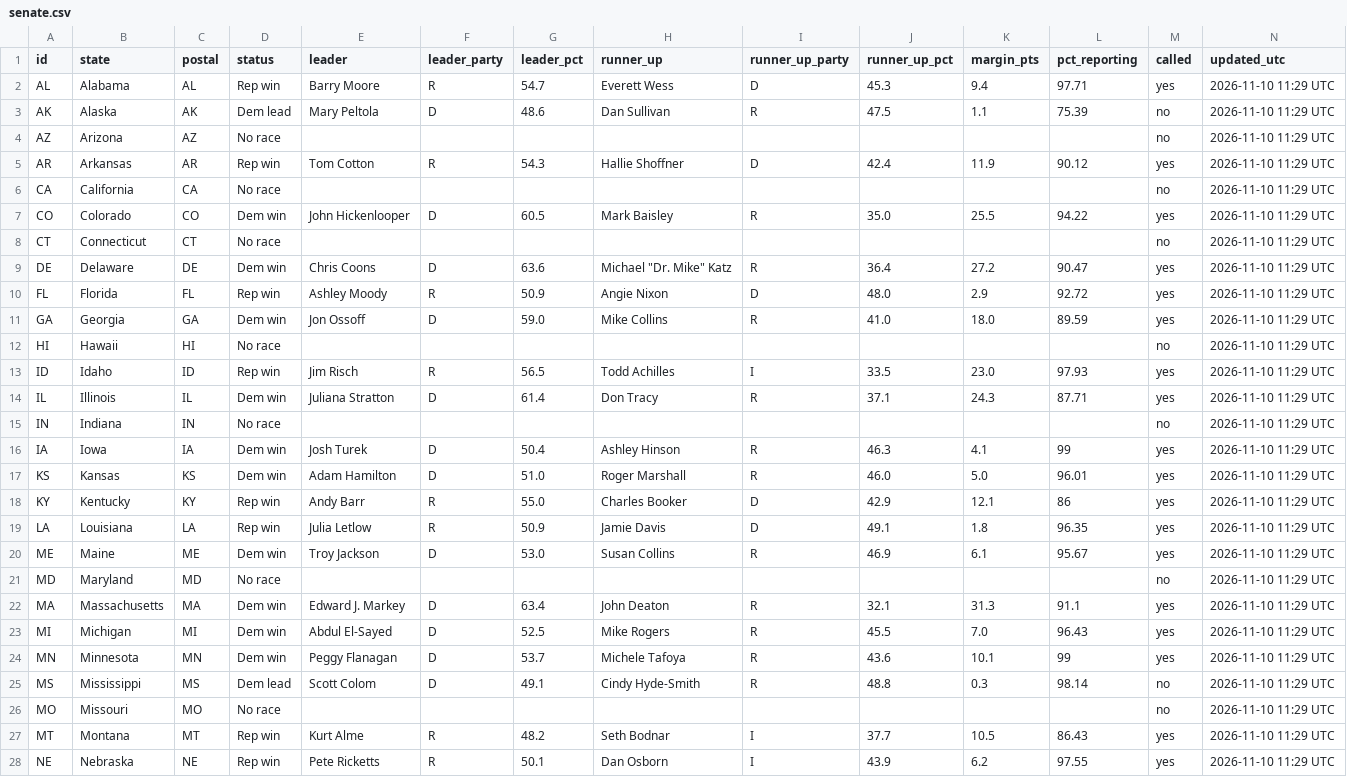
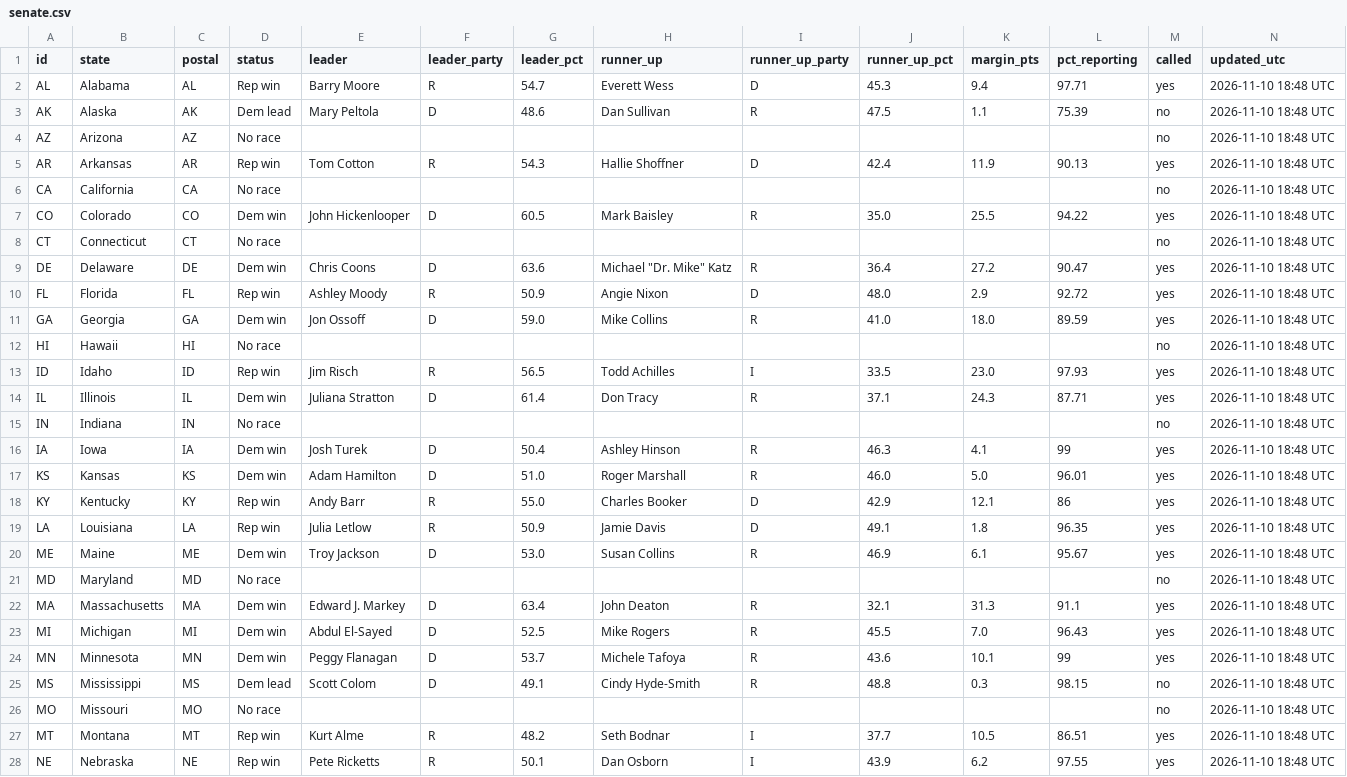
Before and after one commit to Agnarmm/BNAkos2026test, a CSV file: data/senate.csv, drawn as a sheet; only a part is shown; the diff covers the shown part only.

```diff
--- a/data/senate.csv
+++ b/data/senate.csv
@@ -1,28 +1,28 @@
 id,state,postal,status,leader,leader_party,leader_pct,runner_up,runner_up_party,runner_up_pct,margin_pts,pct_reporting,called,updated_utc
-AL,Alabama,AL,Rep win,Barry Moore,R,54.7,Everett Wess,D,45.3,9.4,97.71,yes,2026-11-10 11:29 UTC
-AK,Alaska,AK,Dem lead,Mary Peltola,D,48.6,Dan Sullivan,R,47.5,1.1,75.39,no,2026-11-10 11:29 UTC
-AZ,Arizona,AZ,No race,,,,,,,,,no,2026-11-10 11:29 UTC
-AR,Arkansas,AR,Rep win,Tom Cotton,R,54.3,Hallie Shoffner,D,42.4,11.9,90.12,yes,2026-11-10 11:29 UTC
-CA,California,CA,No race,,,,,,,,,no,2026-11-10 11:29 UTC
-CO,Colorado,CO,Dem win,John Hickenlooper,D,60.5,Mark Baisley,R,35.0,25.5,94.22,yes,2026-11-10 11:29 UTC
-CT,Connecticut,CT,No race,,,,,,,,,no,2026-11-10 11:29 UTC
-DE,Delaware,DE,Dem win,Chris Coons,D,63.6,"Michael ""Dr. Mike"" Katz",R,36.4,27.2,90.47,yes,2026-11-10 11:29 UTC
-FL,Florida,FL,Rep win,Ashley Moody,R,50.9,Angie Nixon,D,48.0,2.9,92.72,yes,2026-11-10 11:29 UTC
-GA,Georgia,GA,Dem win,Jon Ossoff,D,59.0,Mike Collins,R,41.0,18.0,89.59,yes,2026-11-10 11:29 UTC
-HI,Hawaii,HI,No race,,,,,,,,,no,2026-11-10 11:29 UTC
-ID,Idaho,ID,Rep win,Jim Risch,R,56.5,Todd Achilles,I,33.5,23.0,97.93,yes,2026-11-10 11:29 UTC
-IL,Illinois,IL,Dem win,Juliana Stratton,D,61.4,Don Tracy,R,37.1,24.3,87.71,yes,2026-11-10 11:29 UTC
-IN,Indiana,IN,No race,,,,,,,,,no,2026-11-10 11:29 UTC
-IA,Iowa,IA,Dem win,Josh Turek,D,50.4,Ashley Hinson,R,46.3,4.1,99,yes,2026-11-10 11:29 UTC
-KS,Kansas,KS,Dem win,Adam Hamilton,D,51.0,Roger Marshall,R,46.0,5.0,96.01,yes,2026-11-10 11:29 UTC
-KY,Kentucky,KY,Rep win,Andy Barr,R,55.0,Charles Booker,D,42.9,12.1,86,yes,2026-11-10 11:29 UTC
-LA,Louisiana,LA,Rep win,Julia Letlow,R,50.9,Jamie Davis,D,49.1,1.8,96.35,yes,2026-11-10 11:29 UTC
-ME,Maine,ME,Dem win,Troy Jackson,D,53.0,Susan Collins,R,46.9,6.1,95.67,yes,2026-11-10 11:29 UTC
-MD,Maryland,MD,No race,,,,,,,,,no,2026-11-10 11:29 UTC
-MA,Massachusetts,MA,Dem win,Edward J. Markey,D,63.4,John Deaton,R,32.1,31.3,91.1,yes,2026-11-10 11:29 UTC
-MI,Michigan,MI,Dem win,Abdul El-Sayed,D,52.5,Mike Rogers,R,45.5,7.0,96.43,yes,2026-11-10 11:29 UTC
-MN,Minnesota,MN,Dem win,Peggy Flanagan,D,53.7,Michele Tafoya,R,43.6,10.1,99,yes,2026-11-10 11:29 UTC
-MS,Mississippi,MS,Dem lead,Scott Colom,D,49.1,Cindy Hyde-Smith,R,48.8,0.3,98.14,no,2026-11-10 11:29 UTC
-MO,Missouri,MO,No race,,,,,,,,,no,2026-11-10 11:29 UTC
-MT,Montana,MT,Rep win,Kurt Alme,R,48.2,Seth Bodnar,I,37.7,10.5,86.43,yes,2026-11-10 11:29 UTC
-NE,Nebraska,NE,Rep win,Pete  Ricketts,R,50.1,Dan  Osborn,I,43.9,6.2,97.55,yes,2026-11-10 11:29 UTC
+AL,Alabama,AL,Rep win,Barry Moore,R,54.7,Everett Wess,D,45.3,9.4,97.71,yes,2026-11-10 18:48 UTC
+AK,Alaska,AK,Dem lead,Mary Peltola,D,48.6,Dan Sullivan,R,47.5,1.1,75.39,no,2026-11-10 18:48 UTC
+AZ,Arizona,AZ,No race,,,,,,,,,no,2026-11-10 18:48 UTC
+AR,Arkansas,AR,Rep win,Tom Cotton,R,54.3,Hallie Shoffner,D,42.4,11.9,90.13,yes,2026-11-10 18:48 UTC
+CA,California,CA,No race,,,,,,,,,no,2026-11-10 18:48 UTC
+CO,Colorado,CO,Dem win,John Hickenlooper,D,60.5,Mark Baisley,R,35.0,25.5,94.22,yes,2026-11-10 18:48 UTC
+CT,Connecticut,CT,No race,,,,,,,,,no,2026-11-10 18:48 UTC
+DE,Delaware,DE,Dem win,Chris Coons,D,63.6,"Michael ""Dr. Mike"" Katz",R,36.4,27.2,90.47,yes,2026-11-10 18:48 UTC
+FL,Florida,FL,Rep win,Ashley Moody,R,50.9,Angie Nixon,D,48.0,2.9,92.72,yes,2026-11-10 18:48 UTC
+GA,Georgia,GA,Dem win,Jon Ossoff,D,59.0,Mike Collins,R,41.0,18.0,89.59,yes,2026-11-10 18:48 UTC
+HI,Hawaii,HI,No race,,,,,,,,,no,2026-11-10 18:48 UTC
+ID,Idaho,ID,Rep win,Jim Risch,R,56.5,Todd Achilles,I,33.5,23.0,97.93,yes,2026-11-10 18:48 UTC
+IL,Illinois,IL,Dem win,Juliana Stratton,D,61.4,Don Tracy,R,37.1,24.3,87.71,yes,2026-11-10 18:48 UTC
+IN,Indiana,IN,No race,,,,,,,,,no,2026-11-10 18:48 UTC
+IA,Iowa,IA,Dem win,Josh Turek,D,50.4,Ashley Hinson,R,46.3,4.1,99,yes,2026-11-10 18:48 UTC
+KS,Kansas,KS,Dem win,Adam Hamilton,D,51.0,Roger Marshall,R,46.0,5.0,96.01,yes,2026-11-10 18:48 UTC
+KY,Kentucky,KY,Rep win,Andy Barr,R,55.0,Charles Booker,D,42.9,12.1,86,yes,2026-11-10 18:48 UTC
+LA,Louisiana,LA,Rep win,Julia Letlow,R,50.9,Jamie Davis,D,49.1,1.8,96.35,yes,2026-11-10 18:48 UTC
+ME,Maine,ME,Dem win,Troy Jackson,D,53.0,Susan Collins,R,46.9,6.1,95.67,yes,2026-11-10 18:48 UTC
+MD,Maryland,MD,No race,,,,,,,,,no,2026-11-10 18:48 UTC
+MA,Massachusetts,MA,Dem win,Edward J. Markey,D,63.4,John Deaton,R,32.1,31.3,91.1,yes,2026-11-10 18:48 UTC
+MI,Michigan,MI,Dem win,Abdul El-Sayed,D,52.5,Mike Rogers,R,45.5,7.0,96.43,yes,2026-11-10 18:48 UTC
+MN,Minnesota,MN,Dem win,Peggy Flanagan,D,53.7,Michele Tafoya,R,43.6,10.1,99,yes,2026-11-10 18:48 UTC
+MS,Mississippi,MS,Dem lead,Scott Colom,D,49.1,Cindy Hyde-Smith,R,48.8,0.3,98.15,no,2026-11-10 18:48 UTC
+MO,Missouri,MO,No race,,,,,,,,,no,2026-11-10 18:48 UTC
+MT,Montana,MT,Rep win,Kurt Alme,R,48.2,Seth Bodnar,I,37.7,10.5,86.51,yes,2026-11-10 18:48 UTC
+NE,Nebraska,NE,Rep win,Pete  Ricketts,R,50.1,Dan  Osborn,I,43.9,6.2,97.55,yes,2026-11-10 18:48 UTC
```
Also changed, not shown: 26 edited cells elsewhere in this file, data/house.csv.
